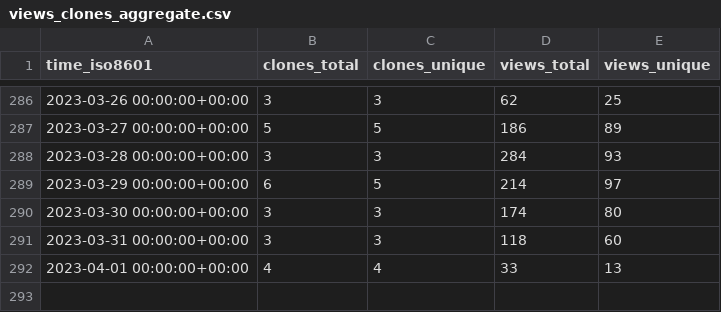
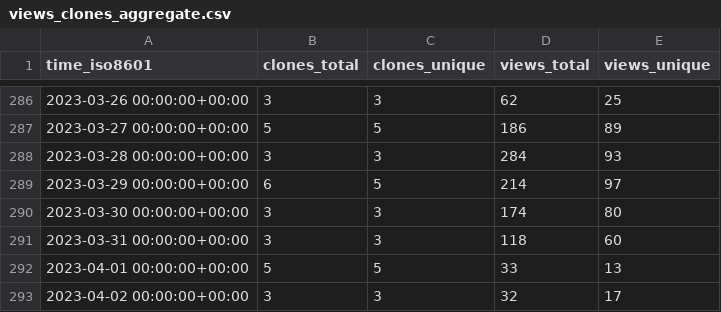
Before and after one commit to aws-samples/aws-customer-playbook-framework, a CSV file: aws-samples/aws-customer-playbook-framework/ghrs-data/views_clones_aggregate.csv, drawn as a sheet; only a part is shown, gaps mark what is left out.

```diff
--- a/aws-samples/aws-customer-playbook-framework/ghrs-data/views_clones_aggregate.csv
+++ b/aws-samples/aws-customer-playbook-framework/ghrs-data/views_clones_aggregate.csv
@@ -291,2 +291,3 @@ time_iso8601,clones_total,clones_unique,views_total,views_unique
 2023-03-31 00:00:00+00:00,3,3,118,60
-2023-04-01 00:00:00+00:00,4,4,33,13
+2023-04-01 00:00:00+00:00,5,5,33,13
+2023-04-02 00:00:00+00:00,3,3,32,17
```
Also changed, not shown: 1 other file.
